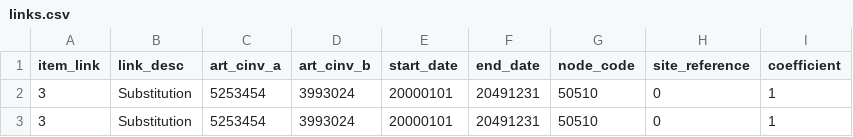
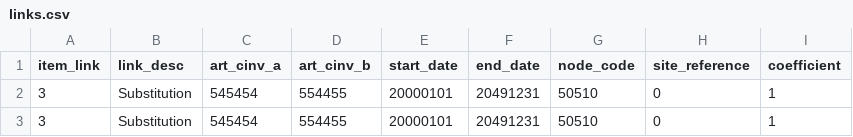
Before and after one commit to Fluellen/forecast-analysis-agent, a CSV file: data/links.csv, drawn as a sheet.

```diff
--- a/data/links.csv
+++ b/data/links.csv
@@ -1,3 +1,3 @@
 item_link,link_desc,art_cinv_a,art_cinv_b,start_date,end_date,node_code,site_reference,coefficient
-3,Substitution,5253454,3993024,20000101,20491231,50510,0,1
-3,Substitution,5253454,3993024,20000101,20491231,50510,0,1
+3,Substitution,545454,554455,20000101,20491231,50510,0,1
+3,Substitution,545454,554455,20000101,20491231,50510,0,1
```
Also changed, not shown: data/article_metadata.csv, data/forecast_data.csv, 9 other files.
